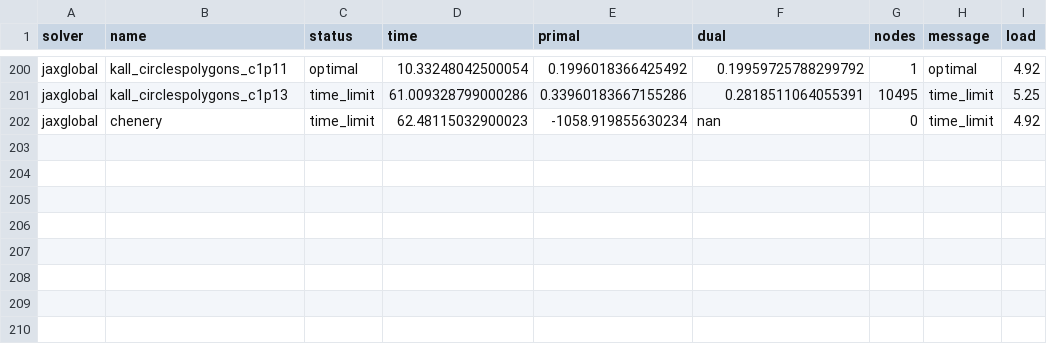
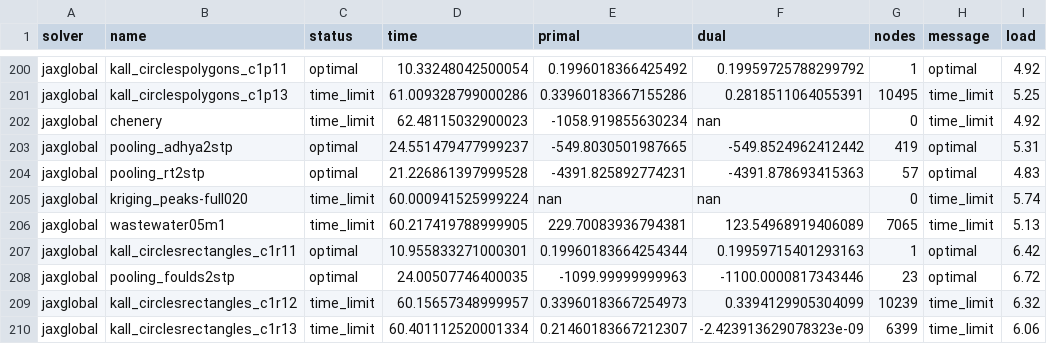
Before and after one commit to jkitchin/jax-go, a CSV file: benchmarks/results/rerun_heldout_cold.csv, drawn as a sheet; only a part is shown, gaps mark what is left out; the diff names each change by its address in the sheet, - before the commit and + after, or states it on an @@ line.

```diff
--- a/benchmarks/results/rerun_heldout_cold.csv
+++ b/benchmarks/results/rerun_heldout_cold.csv
+row 203: jaxglobal | pooling_adhya2stp | optimal | 24.551479477999237 | -549.8030501987665 | -549.8524962412442 | 419 | optimal | 5.31
+row 204: jaxglobal | pooling_rt2stp | optimal | 21.226861397999528 | -4391.825892774231 | -4391.878693415363 | 57 | optimal | 4.83
+row 205: jaxglobal | kriging_peaks-full020 | time_limit | 60.000941525999224 | nan | nan | 0 | time_limit | 5.74
+row 206: jaxglobal | wastewater05m1 | time_limit | 60.217419788999905 | 229.70083936794381 | 123.54968919406089 | 7065 | time_limit | 5.13
+row 207: jaxglobal | kall_circlesrectangles_c1r11 | optimal | 10.955833271000301 | 0.19960183664254344 | 0.19959715401293163 | 1 | optimal | 6.42
+row 208: jaxglobal | pooling_foulds2stp | optimal | 24.00507746400035 | -1099.99999999963 | -1100.0000817343446 | 23 | optimal | 6.72
+row 209: jaxglobal | kall_circlesrectangles_c1r12 | time_limit | 60.15657348999957 | 0.33960183667254973 | 0.3394129905304099 | 10239 | time_limit | 6.32
+row 210: jaxglobal | kall_circlesrectangles_c1r13 | time_limit | 60.401112520001334 | 0.21460183667212307 | -2.423913629078323e-09 | 6399 | time_limit | 6.06
```
Also changed, not shown: 3 other files.
